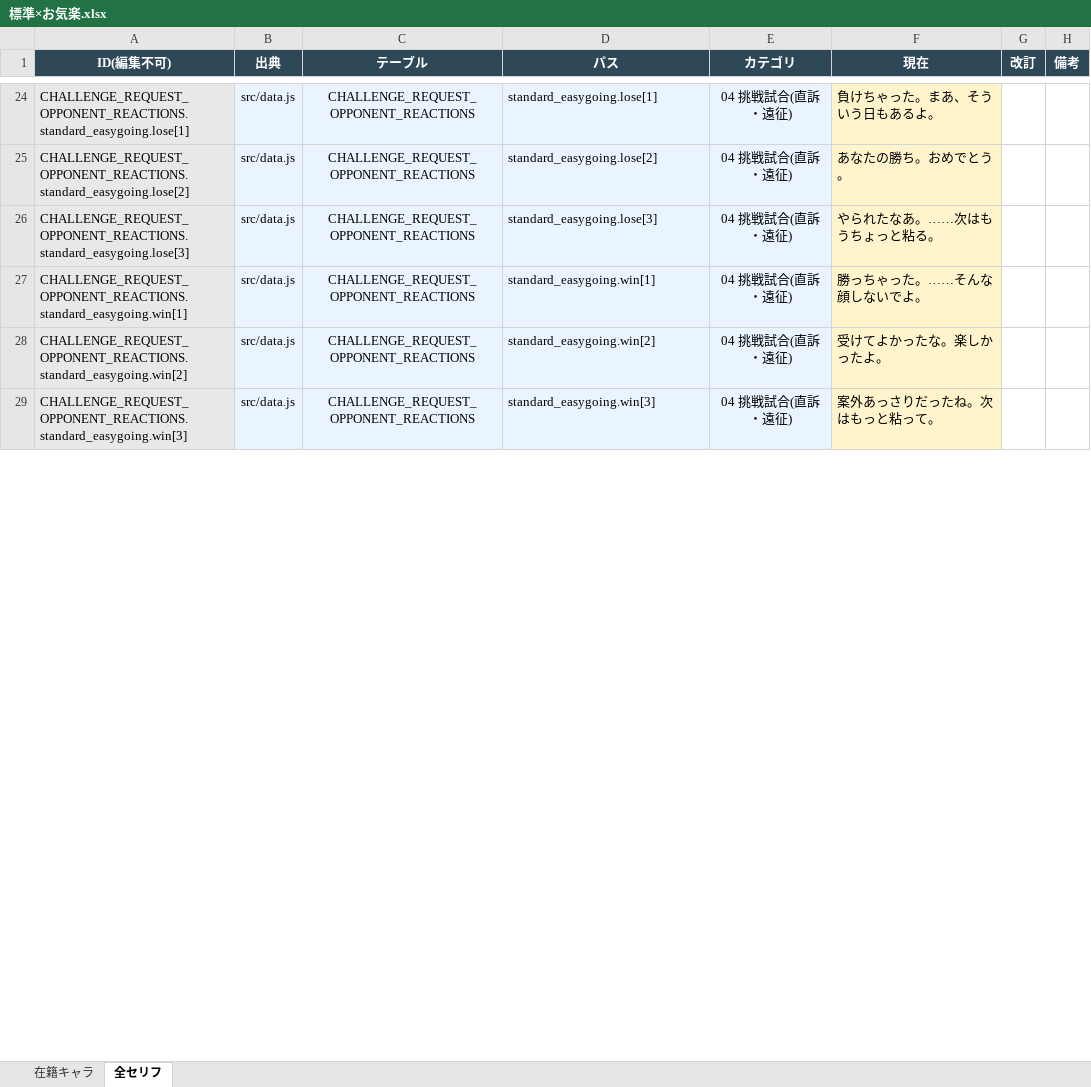
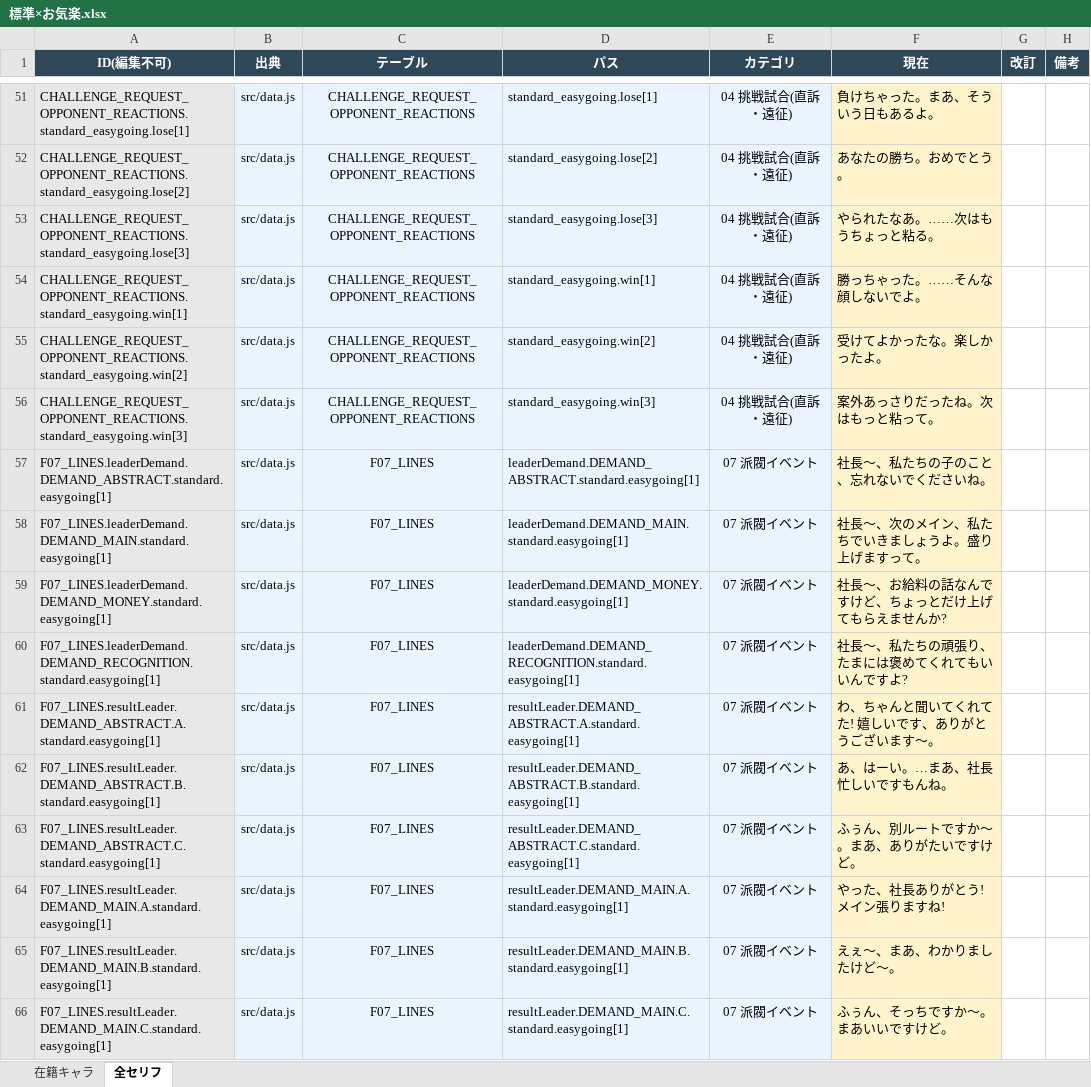
Before and after one commit to takoyaki-chan/wrestle-manager, an Excel workbook: セリフ編集/キャラタイプ別/標準×お気楽.xlsx, sheet 全セリフ, drawn as a sheet; only a part is shown, gaps mark what is left out; values as stored, in another font and other column widths than the file's, no borders; the diff covers the shown part only; the diff names each change by its address in the sheet, - before the commit and + after, or states it on an @@ line.

```diff
--- a/セリフ編集/キャラタイプ別/標準×お気楽.xlsx (sheet 全セリフ)
+++ b/セリフ編集/キャラタイプ別/標準×お気楽.xlsx (sheet 全セリフ)
+row 57: F07_LINES.leaderDemand.DEMAND_ABSTRACT.standard.easygoing[1] | src/data.js | F07_LINES | leaderDemand.DEMAND_ABSTRACT.standard.easygoing[1] | 07 派閥イベント | 社長〜、私たちの子のこと、忘れないでくださいね。
+row 58: F07_LINES.leaderDemand.DEMAND_MAIN.standard.easygoing[1] | src/data.js | F07_LINES | leaderDemand.DEMAND_MAIN.standard.easygoing[1] | 07 派閥イベント | 社長〜、次のメイン、私たちでいきましょうよ。盛り上げますって。
+row 59: F07_LINES.leaderDemand.DEMAND_MONEY.standard.easygoing[1] | src/data.js | F07_LINES | leaderDemand.DEMAND_MONEY.standard.easygoing[1] | 07 派閥イベント | 社長〜、お給料の話なんですけど、ちょっとだけ上げてもらえませんか?
+row 60: F07_LINES.leaderDemand.DEMAND_RECOGNITION.standard.easygoing[1] | src/data.js | F07_LINES | leaderDemand.DEMAND_RECOGNITION.standard.easygoing[1] | 07 派閥イベント | 社長〜、私たちの頑張り、たまには褒めてくれてもいいんですよ?
+row 61: F07_LINES.resultLeader.DEMAND_ABSTRACT.A.standard.easygoing[1] | src/data.js | F07_LINES | resultLeader.DEMAND_ABSTRACT.A.standard.easygoing[1] | 07 派閥イベント | わ、ちゃんと聞いてくれてた! 嬉しいです、ありがとうございます〜。
+row 62: F07_LINES.resultLeader.DEMAND_ABSTRACT.B.standard.easygoing[1] | src/data.js | F07_LINES | resultLeader.DEMAND_ABSTRACT.B.standard.easygoing[1] | 07 派閥イベント | あ、はーい。…まあ、社長忙しいですもんね。
+row 63: F07_LINES.resultLeader.DEMAND_ABSTRACT.C.standard.easygoing[1] | src/data.js | F07_LINES | resultLeader.DEMAND_ABSTRACT.C.standard.easygoing[1] | 07 派閥イベント | ふぅん、別ルートですか〜。まあ、ありがたいですけど。
+row 64: F07_LINES.resultLeader.DEMAND_MAIN.A.standard.easygoing[1] | src/data.js | F07_LINES | resultLeader.DEMAND_MAIN.A.standard.easygoing[1] | 07 派閥イベント | やった、社長ありがとう! メイン張りますね!
+row 65: F07_LINES.resultLeader.DEMAND_MAIN.B.standard.easygoing[1] | src/data.js | F07_LINES | resultLeader.DEMAND_MAIN.B.standard.easygoing[1] | 07 派閥イベント | えぇ〜、まあ、わかりましたけど〜。
+row 66: F07_LINES.resultLeader.DEMAND_MAIN.C.standard.easygoing[1] | src/data.js | F07_LINES | resultLeader.DEMAND_MAIN.C.standard.easygoing[1] | 07 派閥イベント | ふぅん、そっちですか〜。まあいいですけど。
```
Also changed, not shown: 80 added rows and 32 edited cells elsewhere in this sheet, セリフ編集/その他セリフ/07b-派閥イベント.xlsx, セリフ編集/キャラタイプ別/標準×寡黙.xlsx, 51 other files.
